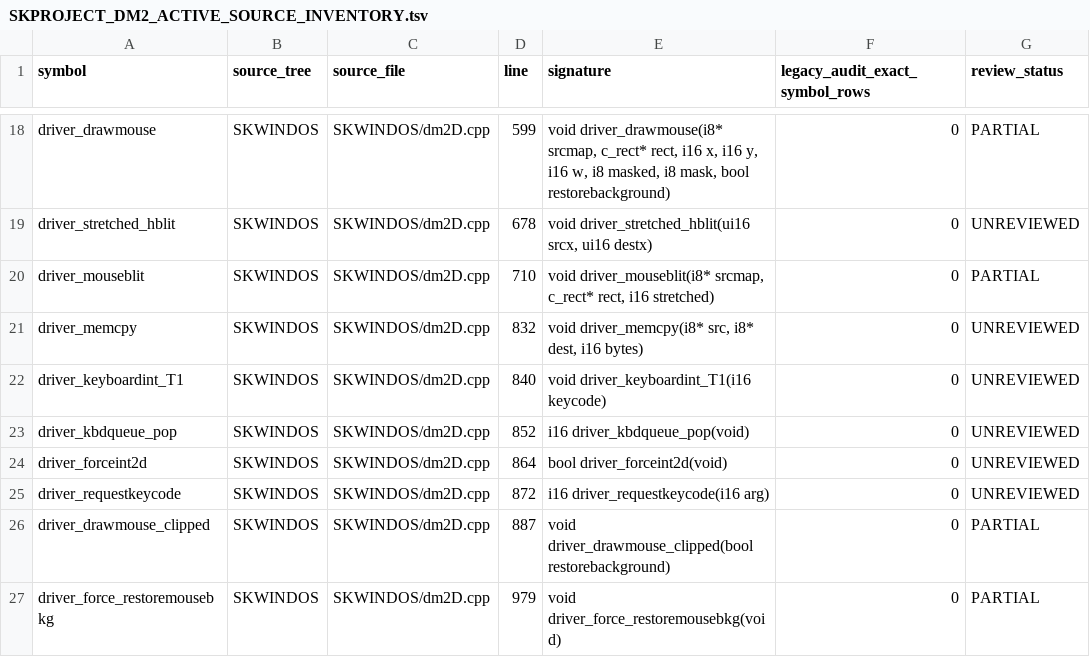
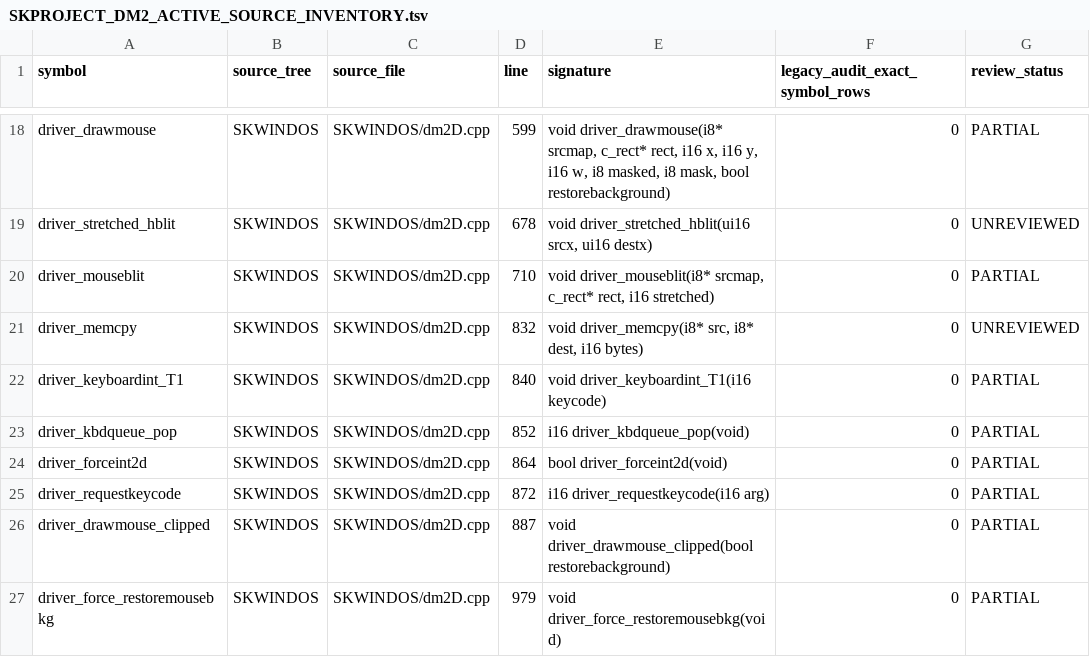
Before and after one commit to yeager/firestaff, a TSV file: docs/reference/audits/SKPROJECT_DM2_ACTIVE_SOURCE_INVENTORY.tsv, drawn as a sheet; only a part is shown, gaps mark what is left out.

```diff
--- a/docs/reference/audits/SKPROJECT_DM2_ACTIVE_SOURCE_INVENTORY.tsv
+++ b/docs/reference/audits/SKPROJECT_DM2_ACTIVE_SOURCE_INVENTORY.tsv
@@ -21,6 +21,6 @@ driver_mouseblit	SKWINDOS	SKWINDOS/dm2D.cpp	710	void driver_mouseblit(i8* srcmap
 driver_memcpy	SKWINDOS	SKWINDOS/dm2D.cpp	832	void driver_memcpy(i8* src, i8* dest, i16 bytes)	0	UNREVIEWED
-driver_keyboardint_T1	SKWINDOS	SKWINDOS/dm2D.cpp	840	void driver_keyboardint_T1(i16 keycode)	0	UNREVIEWED
-driver_kbdqueue_pop	SKWINDOS	SKWINDOS/dm2D.cpp	852	i16 driver_kbdqueue_pop(void)	0	UNREVIEWED
-driver_forceint2d	SKWINDOS	SKWINDOS/dm2D.cpp	864	bool driver_forceint2d(void)	0	UNREVIEWED
-driver_requestkeycode	SKWINDOS	SKWINDOS/dm2D.cpp	872	i16 driver_requestkeycode(i16 arg)	0	UNREVIEWED
+driver_keyboardint_T1	SKWINDOS	SKWINDOS/dm2D.cpp	840	void driver_keyboardint_T1(i16 keycode)	0	PARTIAL
+driver_kbdqueue_pop	SKWINDOS	SKWINDOS/dm2D.cpp	852	i16 driver_kbdqueue_pop(void)	0	PARTIAL
+driver_forceint2d	SKWINDOS	SKWINDOS/dm2D.cpp	864	bool driver_forceint2d(void)	0	PARTIAL
+driver_requestkeycode	SKWINDOS	SKWINDOS/dm2D.cpp	872	i16 driver_requestkeycode(i16 arg)	0	PARTIAL
 driver_drawmouse_clipped	SKWINDOS	SKWINDOS/dm2D.cpp	887	void driver_drawmouse_clipped(bool restorebackground)	0	PARTIAL
```
Also changed, not shown: docs/reference/audits/SKPROJECT_DM2_ACTIVE_SOURCE_REVIEW.tsv, 2 other files.
